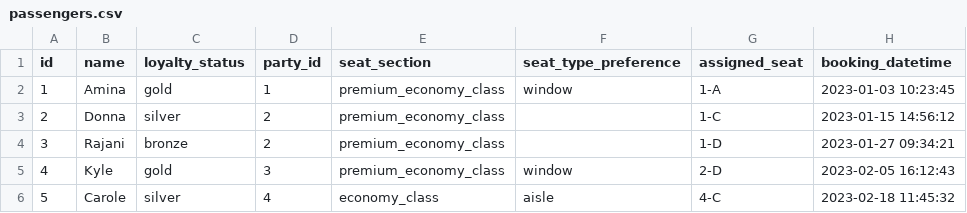
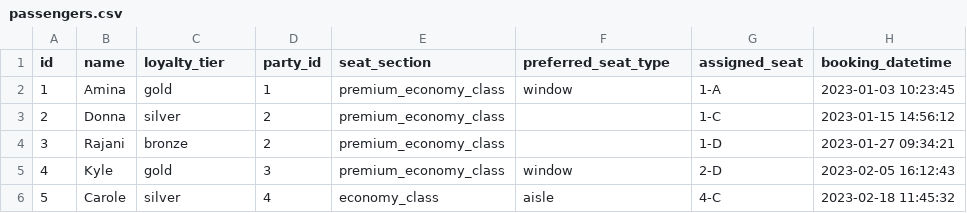
Before and after one commit to mock-projects/airplane-seating, a CSV file: src/data/passengers.csv, drawn as a sheet; only a part is shown.

Commit message:
[tweak] rename a couple csv columns

```diff
--- a/src/data/passengers.csv
+++ b/src/data/passengers.csv
@@ -1,2 +1,2 @@
-id,name,loyalty_status,party_id,seat_section,seat_type_preference,assigned_seat,booking_datetime
+id,name,loyalty_tier,party_id,seat_section,preferred_seat_type,assigned_seat,booking_datetime
 1,Amina,gold,1,premium_economy_class,window,1-A,2023-01-03 10:23:45
```
Also changed, not shown: 1 other file.
